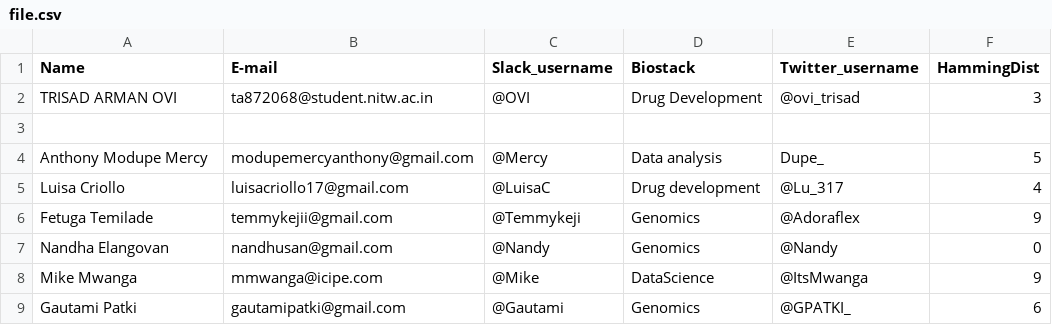
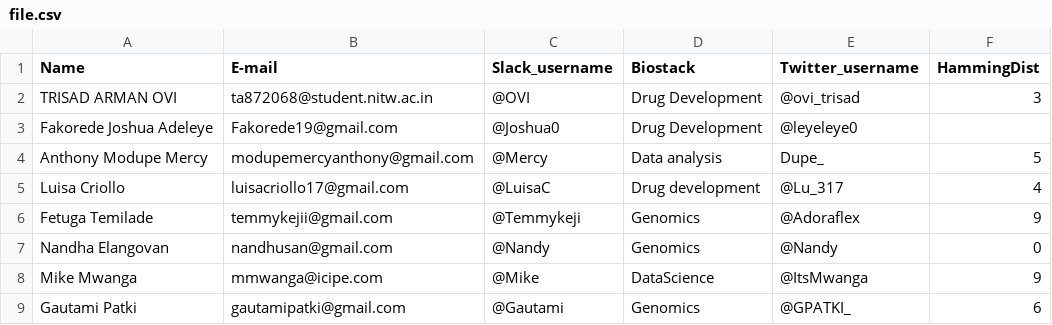
Before and after one commit to mikemwanga/TeamMcCooke_HackBio2021_2, a CSV file: CSV_Output/file.csv, drawn as a sheet; the diff names each change by its address in the sheet, - before the commit and + after, or states it on an @@ line.

```diff
--- a/CSV_Output/file.csv
+++ b/CSV_Output/file.csv
-row 3: (empty)
+row 3: Fakorede Joshua Adeleye | Fakorede19@gmail.com | @Joshua0 | Drug Development | @leyeleye0
```
Also changed, not shown: 1 other file.
